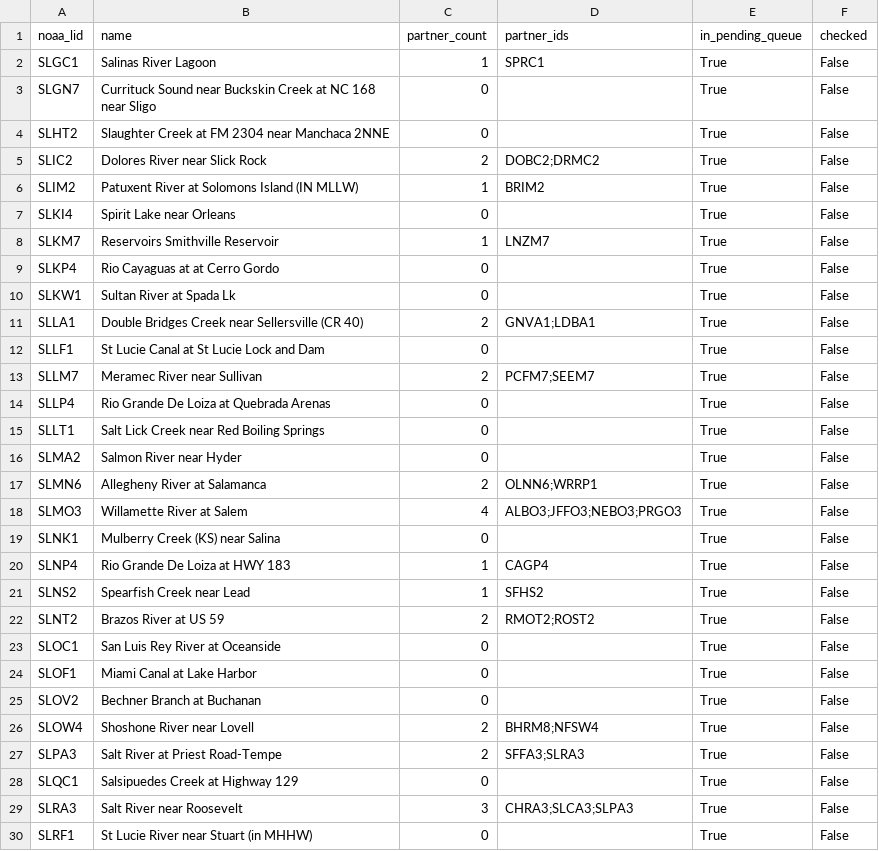
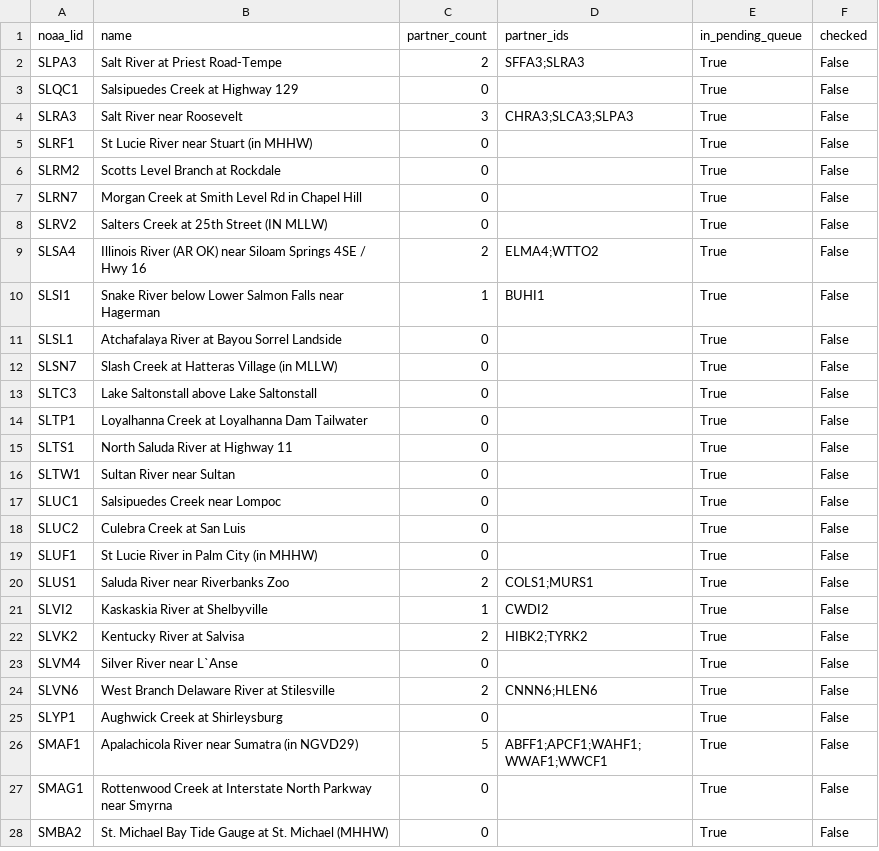
Before and after one commit to pbangiola/paddlersmap, a CSV file: data/network_audit/unchecked_endpoints.csv, drawn as a sheet; only a part is shown; the shorter side is filled out with more unchanged rows; the diff names each change by its address in the sheet, - before the commit and + after, or states it on an @@ line.

```diff
--- a/data/network_audit/unchecked_endpoints.csv
+++ b/data/network_audit/unchecked_endpoints.csv
-row 2: SLGC1 | Salinas River Lagoon | 1 | SPRC1 | True | False
-row 3: SLGN7 | Currituck Sound near Buckskin Creek at NC 168 near Sligo | 0 |  | True | False
-row 4: SLHT2 | Slaughter Creek at FM 2304 near Manchaca 2NNE | 0 |  | True | False
-row 5: SLIC2 | Dolores River near Slick Rock | 2 | DOBC2;DRMC2 | True | False
-row 6: SLIM2 | Patuxent River at Solomons Island (IN MLLW) | 1 | BRIM2 | True | False
-row 7: SLKI4 | Spirit Lake near Orleans | 0 |  | True | False
-row 8: SLKM7 | Reservoirs Smithville Reservoir | 1 | LNZM7 | True | False
-row 9: SLKP4 | Rio Cayaguas at at Cerro Gordo | 0 |  | True | False
-row 10: SLKW1 | Sultan River at Spada Lk | 0 |  | True | False
-row 11: SLLA1 | Double Bridges Creek near Sellersville (CR 40) | 2 | GNVA1;LDBA1 | True | False
-row 12: SLLF1 | St Lucie Canal at St Lucie Lock and Dam | 0 |  | True | False
-row 13: SLLM7 | Meramec River near Sullivan | 2 | PCFM7;SEEM7 | True | False
-row 14: SLLP4 | Rio Grande De Loiza at Quebrada Arenas | 0 |  | True | False
-row 15: SLLT1 | Salt Lick Creek near Red Boiling Springs | 0 |  | True | False
-row 16: SLMA2 | Salmon River near Hyder | 0 |  | True | False
-row 17: SLMN6 | Allegheny River at Salamanca | 2 | OLNN6;WRRP1 | True | False
-row 18: SLMO3 | Willamette River at Salem | 4 | ALBO3;JFFO3;NEBO3;PRGO3 | True | False
-row 19: SLNK1 | Mulberry Creek (KS) near Salina | 0 |  | True | False
-row 20: SLNP4 | Rio Grande De Loiza at HWY 183 | 1 | CAGP4 | True | False
-row 21: SLNS2 | Spearfish Creek near Lead | 1 | SFHS2 | True | False
-row 22: SLNT2 | Brazos River at US 59 | 2 | RMOT2;ROST2 | True | False
-row 23: SLOC1 | San Luis Rey River at Oceanside | 0 |  | True | False
-row 24: SLOF1 | Miami Canal at Lake Harbor | 0 |  | True | False
-row 25: SLOV2 | Bechner Branch at Buchanan | 0 |  | True | False
-row 26: SLOW4 | Shoshone River near Lovell | 2 | BHRM8;NFSW4 | True | False
```
Also changed, not shown: data/network_audit/single_partner_endpoints.csv, 2 other files.
